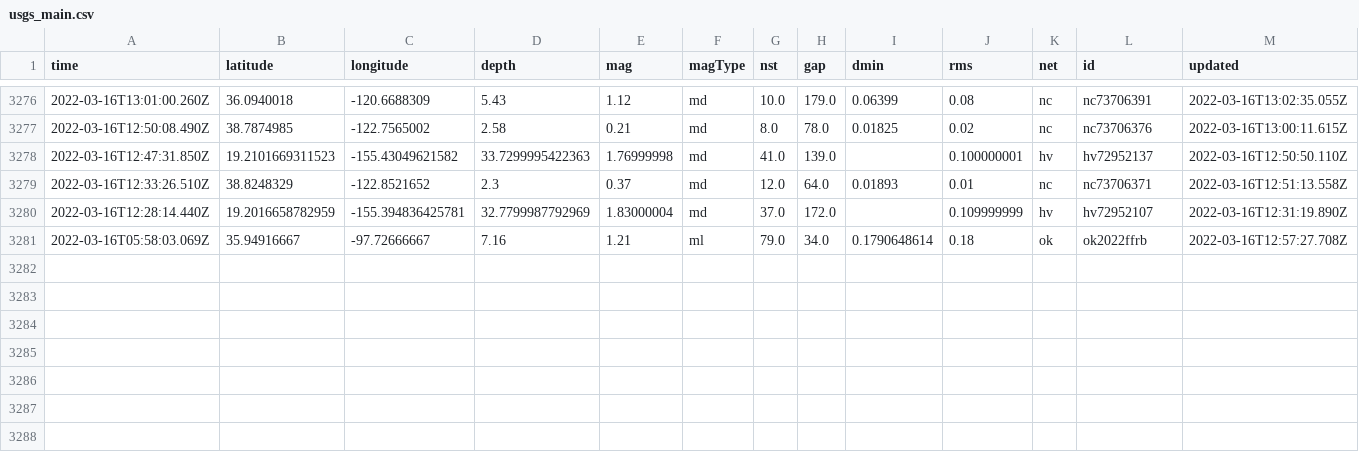
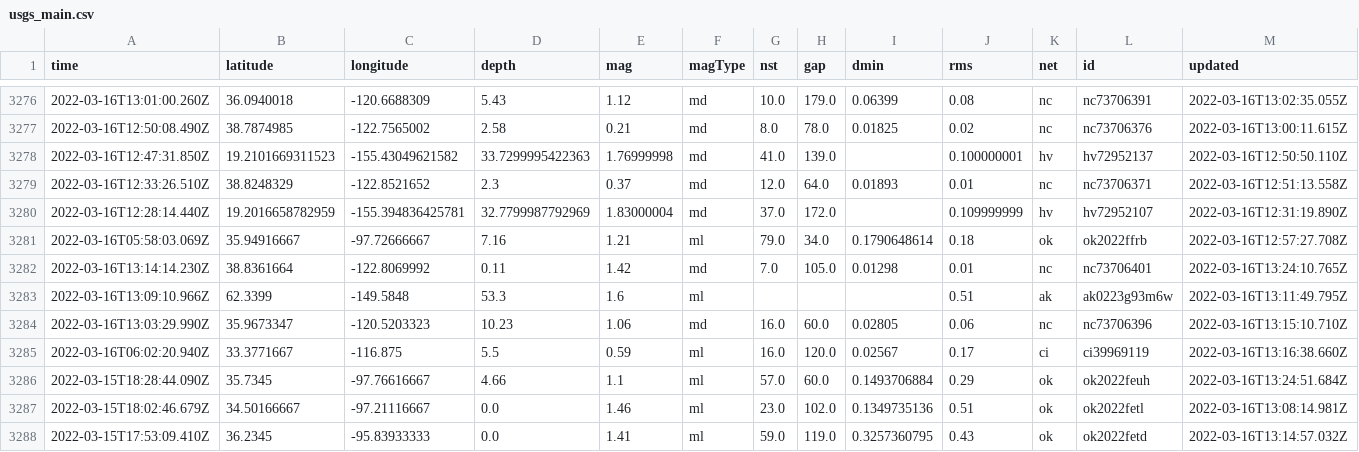
Before and after one commit to JohnnyBerkeley/Nicar2022_actions, a CSV file: usgs_main.csv, drawn as a sheet; only a part is shown, gaps mark what is left out; rows hold the shown columns only; the diff names each change by its address in the sheet, - before the commit and + after, or states it on an @@ line.

```diff
--- a/usgs_main.csv
+++ b/usgs_main.csv
+row 3282: 2022-03-16T13:14:14.230Z | 38.8361664 | -122.8069992 | 0.11 | 1.42 | md | 7.0 | 105.0 | 0.01298 | 0.01 | nc | nc73706401 | 2022-03-16T13:24:10.765Z
+row 3283: 2022-03-16T13:09:10.966Z | 62.3399 | -149.5848 | 53.3 | 1.6 | ml |  |  |  | 0.51 | ak | ak0223g93m6w | 2022-03-16T13:11:49.795Z
+row 3284: 2022-03-16T13:03:29.990Z | 35.9673347 | -120.5203323 | 10.23 | 1.06 | md | 16.0 | 60.0 | 0.02805 | 0.06 | nc | nc73706396 | 2022-03-16T13:15:10.710Z
+row 3285: 2022-03-16T06:02:20.940Z | 33.3771667 | -116.875 | 5.5 | 0.59 | ml | 16.0 | 120.0 | 0.02567 | 0.17 | ci | ci39969119 | 2022-03-16T13:16:38.660Z
+row 3286: 2022-03-15T18:28:44.090Z | 35.7345 | -97.76616667 | 4.66 | 1.1 | ml | 57.0 | 60.0 | 0.1493706884 | 0.29 | ok | ok2022feuh | 2022-03-16T13:24:51.684Z
+row 3287: 2022-03-15T18:02:46.679Z | 34.50166667 | -97.21116667 | 0.0 | 1.46 | ml | 23.0 | 102.0 | 0.1349735136 | 0.51 | ok | ok2022fetl | 2022-03-16T13:08:14.981Z
+row 3288: 2022-03-15T17:53:09.410Z | 36.2345 | -95.83933333 | 0.0 | 1.41 | ml | 59.0 | 119.0 | 0.3257360795 | 0.43 | ok | ok2022fetd | 2022-03-16T13:14:57.032Z
```
Also changed, not shown: usgs_current.csv.
